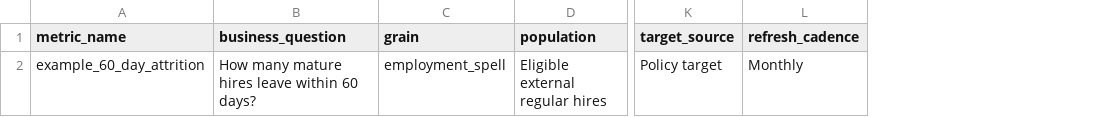
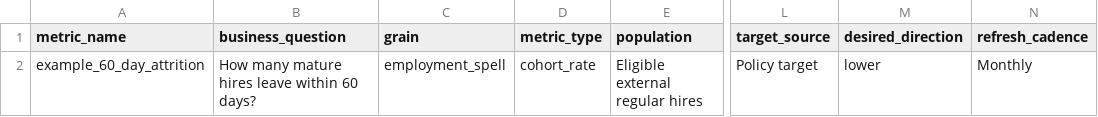
Before and after one commit to wukexin314-art/peoplelens, a CSV file: assets/metric-dictionary-template.csv, drawn as a sheet; only a part is shown, gaps mark what is left out; the diff names each change by its address in the sheet, - before the commit and + after, or states it on an @@ line.

Commit message:
Expand metric dictionary template

```diff
--- a/assets/metric-dictionary-template.csv
+++ b/assets/metric-dictionary-template.csv
+column D (metric_type), row 2: cohort_rate
+column M (desired_direction), row 2: lower
```
